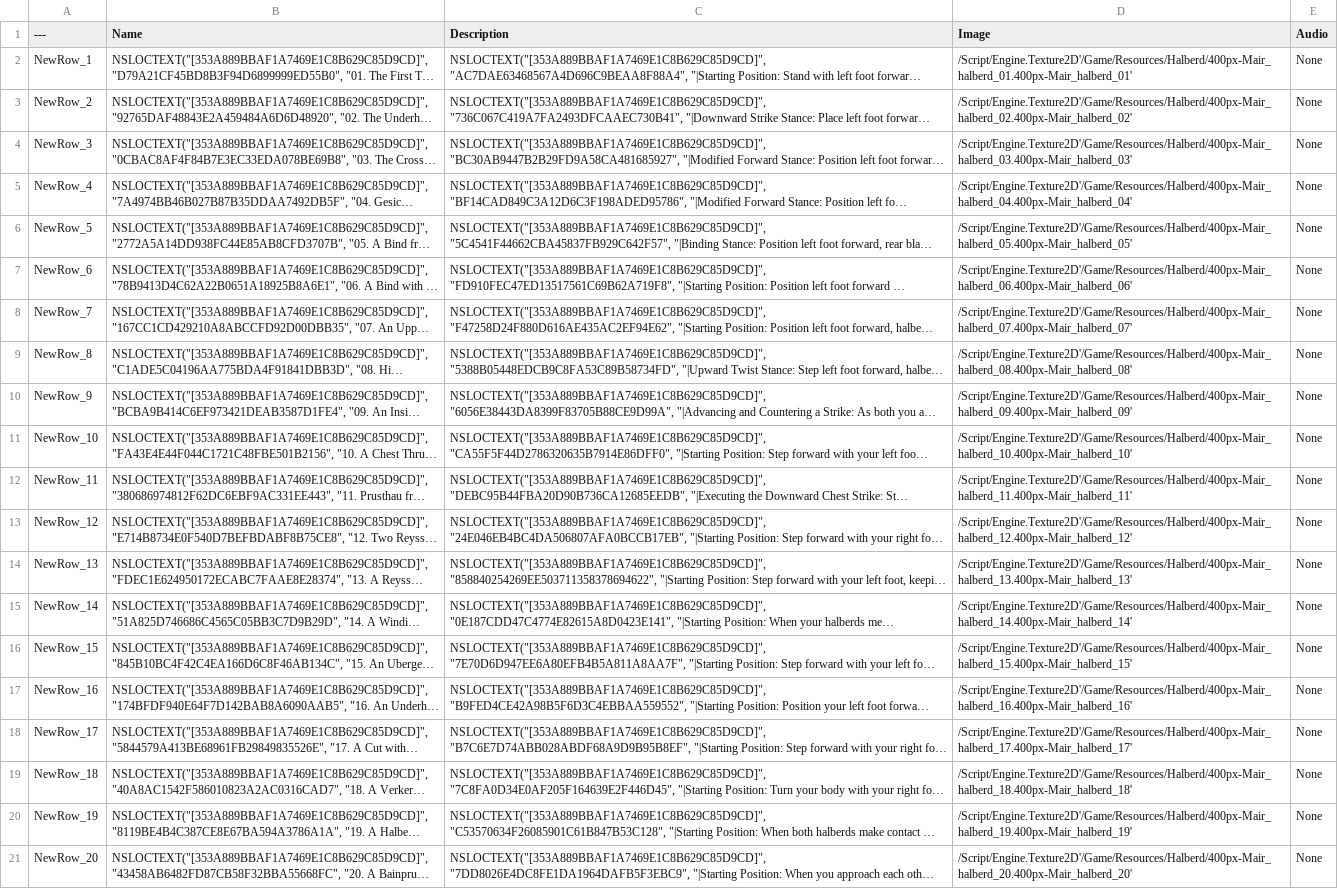
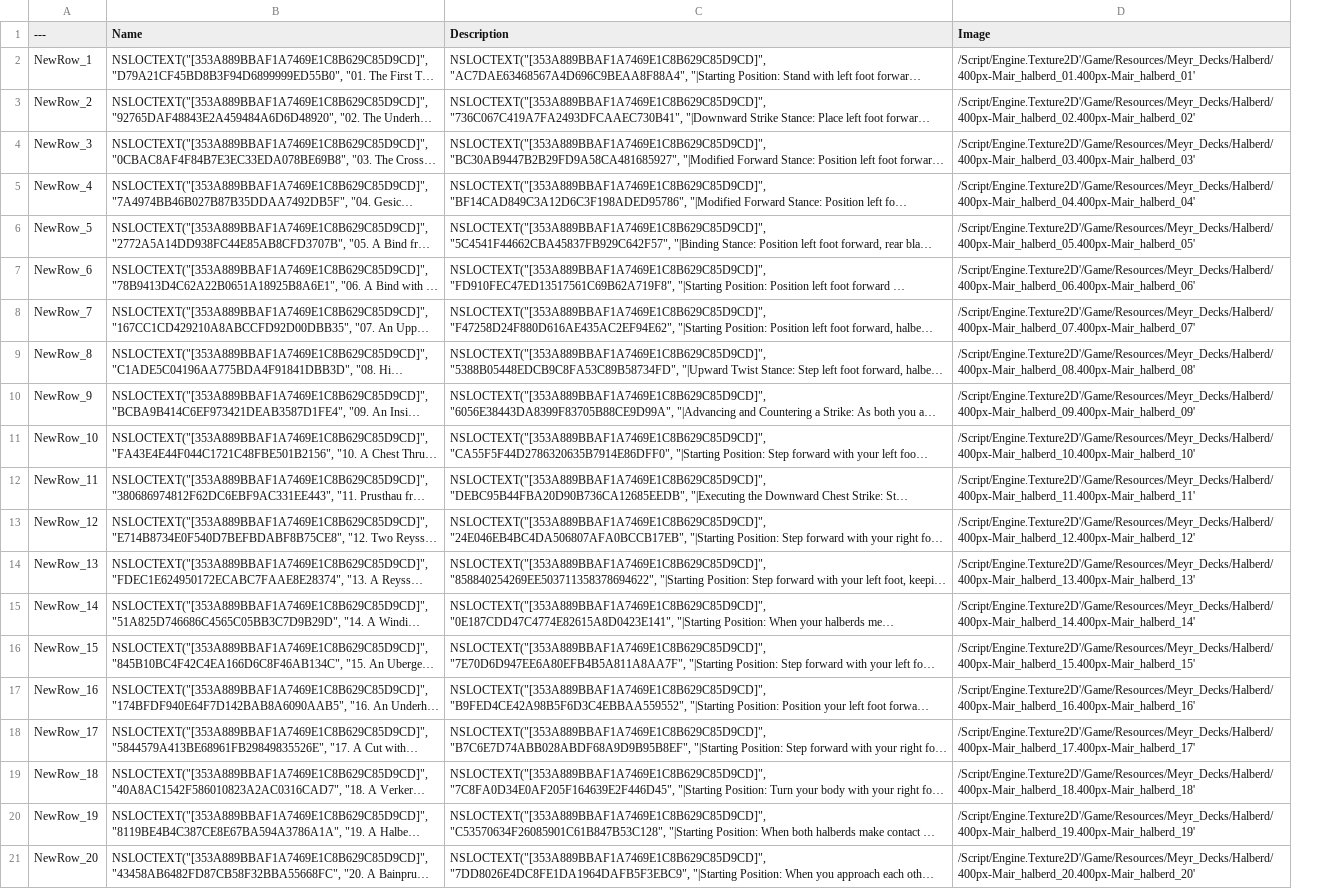
Before and after one commit to Uthrael/hema-codex, a CSV file: tables/halberd.csv, drawn as a sheet; long unchanged cells end in …; the diff names each change by its address in the sheet, - before the commit and + after, or states it on an @@ line.

```diff
--- a/tables/halberd.csv
+++ b/tables/halberd.csv
-column E (Audio), rows 2-21: all None
-D2 (Image): /Script/Engine.Texture2D'/Game/Resources/Halberd/400px-Mair_halberd_01.400px-Mair_halberd_01'
+D2 (Image): /Script/Engine.Texture2D'/Game/Resources/Meyr_Decks/Halberd/400px-Mair_halberd_01.400px-Mair_halberd_01'
-D3 (Image): /Script/Engine.Texture2D'/Game/Resources/Halberd/400px-Mair_halberd_02.400px-Mair_halberd_02'
+D3 (Image): /Script/Engine.Texture2D'/Game/Resources/Meyr_Decks/Halberd/400px-Mair_halberd_02.400px-Mair_halberd_02'
-D4 (Image): /Script/Engine.Texture2D'/Game/Resources/Halberd/400px-Mair_halberd_03.400px-Mair_halberd_03'
+D4 (Image): /Script/Engine.Texture2D'/Game/Resources/Meyr_Decks/Halberd/400px-Mair_halberd_03.400px-Mair_halberd_03'
-D5 (Image): /Script/Engine.Texture2D'/Game/Resources/Halberd/400px-Mair_halberd_04.400px-Mair_halberd_04'
+D5 (Image): /Script/Engine.Texture2D'/Game/Resources/Meyr_Decks/Halberd/400px-Mair_halberd_04.400px-Mair_halberd_04'
-D6 (Image): /Script/Engine.Texture2D'/Game/Resources/Halberd/400px-Mair_halberd_05.400px-Mair_halberd_05'
+D6 (Image): /Script/Engine.Texture2D'/Game/Resources/Meyr_Decks/Halberd/400px-Mair_halberd_05.400px-Mair_halberd_05'
-D7 (Image): /Script/Engine.Texture2D'/Game/Resources/Halberd/400px-Mair_halberd_06.400px-Mair_halberd_06'
+D7 (Image): /Script/Engine.Texture2D'/Game/Resources/Meyr_Decks/Halberd/400px-Mair_halberd_06.400px-Mair_halberd_06'
-D8 (Image): /Script/Engine.Texture2D'/Game/Resources/Halberd/400px-Mair_halberd_07.400px-Mair_halberd_07'
+D8 (Image): /Script/Engine.Texture2D'/Game/Resources/Meyr_Decks/Halberd/400px-Mair_halberd_07.400px-Mair_halberd_07'
-D9 (Image): /Script/Engine.Texture2D'/Game/Resources/Halberd/400px-Mair_halberd_08.400px-Mair_halberd_08'
+D9 (Image): /Script/Engine.Texture2D'/Game/Resources/Meyr_Decks/Halberd/400px-Mair_halberd_08.400px-Mair_halberd_08'
-D10 (Image): /Script/Engine.Texture2D'/Game/Resources/Halberd/400px-Mair_halberd_09.400px-Mair_halberd_09'
+D10 (Image): /Script/Engine.Texture2D'/Game/Resources/Meyr_Decks/Halberd/400px-Mair_halberd_09.400px-Mair_halberd_09'
-D11 (Image): /Script/Engine.Texture2D'/Game/Resources/Halberd/400px-Mair_halberd_10.400px-Mair_halberd_10'
+D11 (Image): /Script/Engine.Texture2D'/Game/Resources/Meyr_Decks/Halberd/400px-Mair_halberd_10.400px-Mair_halberd_10'
-D12 (Image): /Script/Engine.Texture2D'/Game/Resources/Halberd/400px-Mair_halberd_11.400px-Mair_halberd_11'
+D12 (Image): /Script/Engine.Texture2D'/Game/Resources/Meyr_Decks/Halberd/400px-Mair_halberd_11.400px-Mair_halberd_11'
-D13 (Image): /Script/Engine.Texture2D'/Game/Resources/Halberd/400px-Mair_halberd_12.400px-Mair_halberd_12'
+D13 (Image): /Script/Engine.Texture2D'/Game/Resources/Meyr_Decks/Halberd/400px-Mair_halberd_12.400px-Mair_halberd_12'
-D14 (Image): /Script/Engine.Texture2D'/Game/Resources/Halberd/400px-Mair_halberd_13.400px-Mair_halberd_13'
+D14 (Image): /Script/Engine.Texture2D'/Game/Resources/Meyr_Decks/Halberd/400px-Mair_halberd_13.400px-Mair_halberd_13'
-D15 (Image): /Script/Engine.Texture2D'/Game/Resources/Halberd/400px-Mair_halberd_14.400px-Mair_halberd_14'
+D15 (Image): /Script/Engine.Texture2D'/Game/Resources/Meyr_Decks/Halberd/400px-Mair_halberd_14.400px-Mair_halberd_14'
-D16 (Image): /Script/Engine.Texture2D'/Game/Resources/Halberd/400px-Mair_halberd_15.400px-Mair_halberd_15'
+D16 (Image): /Script/Engine.Texture2D'/Game/Resources/Meyr_Decks/Halberd/400px-Mair_halberd_15.400px-Mair_halberd_15'
-D17 (Image): /Script/Engine.Texture2D'/Game/Resources/Halberd/400px-Mair_halberd_16.400px-Mair_halberd_16'
+D17 (Image): /Script/Engine.Texture2D'/Game/Resources/Meyr_Decks/Halberd/400px-Mair_halberd_16.400px-Mair_halberd_16'
-D18 (Image): /Script/Engine.Texture2D'/Game/Resources/Halberd/400px-Mair_halberd_17.400px-Mair_halberd_17'
+D18 (Image): /Script/Engine.Texture2D'/Game/Resources/Meyr_Decks/Halberd/400px-Mair_halberd_17.400px-Mair_halberd_17'
-D19 (Image): /Script/Engine.Texture2D'/Game/Resources/Halberd/400px-Mair_halberd_18.400px-Mair_halberd_18'
+D19 (Image): /Script/Engine.Texture2D'/Game/Resources/Meyr_Decks/Halberd/400px-Mair_halberd_18.400px-Mair_halberd_18'
-D20 (Image): /Script/Engine.Texture2D'/Game/Resources/Halberd/400px-Mair_halberd_19.400px-Mair_halberd_19'
+D20 (Image): /Script/Engine.Texture2D'/Game/Resources/Meyr_Decks/Halberd/400px-Mair_halberd_19.400px-Mair_halberd_19'
-D21 (Image): /Script/Engine.Texture2D'/Game/Resources/Halberd/400px-Mair_halberd_20.400px-Mair_halberd_20'
+D21 (Image): /Script/Engine.Texture2D'/Game/Resources/Meyr_Decks/Halberd/400px-Mair_halberd_20.400px-Mair_halberd_20'
```
Also changed, not shown: tables/dagger.csv, tables/dussack.csv, 39 other files.
